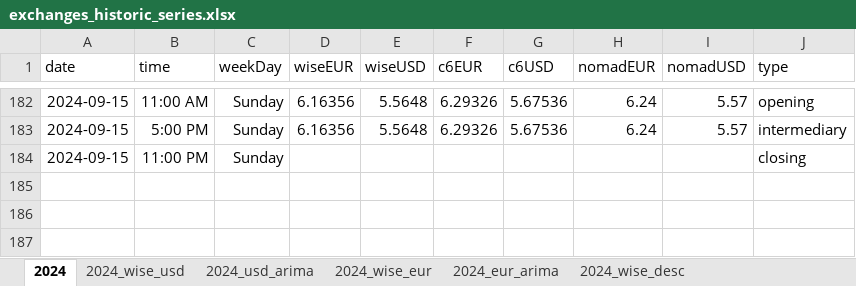
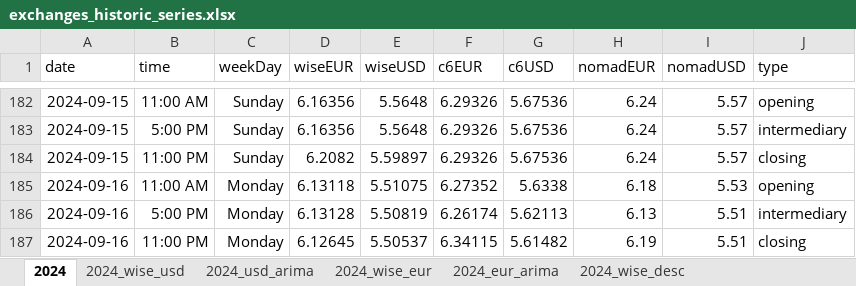
Before and after one commit to tassiaaccioly/rxchange, an Excel workbook: excel/exchanges_historic_series.xlsx, sheet 2024, drawn as a sheet; only a part is shown, gaps mark what is left out; values as stored, in another font and other column widths than the file's, no borders; the diff names each change by its address in the sheet, - before the commit and + after, or states it on an @@ line.

Commit message:
daily update

```diff
--- a/excel/exchanges_historic_series.xlsx (sheet 2024)
+++ b/excel/exchanges_historic_series.xlsx (sheet 2024)
-D184 (wiseEUR): (empty)
+D184 (wiseEUR): 6.2082
-E184 (wiseUSD): (empty)
+E184 (wiseUSD): 5.59897
-F184 (c6EUR): (empty)
+F184 (c6EUR): 6.29326
-G184 (c6USD): (empty)
+G184 (c6USD): 5.67536
-H184 (nomadEUR): (empty)
+H184 (nomadEUR): 6.24
-I184 (nomadUSD): (empty)
+I184 (nomadUSD): 5.57
+row 185: 2024-09-16 | 11:00 AM | Monday | 6.13118 | 5.51075 | 6.27352 | 5.6338 | 6.18 | 5.53 | opening
+row 186: 2024-09-16 | 5:00 PM | Monday | 6.13128 | 5.50819 | 6.26174 | 5.62113 | 6.13 | 5.51 | intermediary
+row 187: 2024-09-16 | 11:00 PM | Monday | 6.12645 | 5.50537 | 6.34115 | 5.61482 | 6.19 | 5.51 | closing
```
